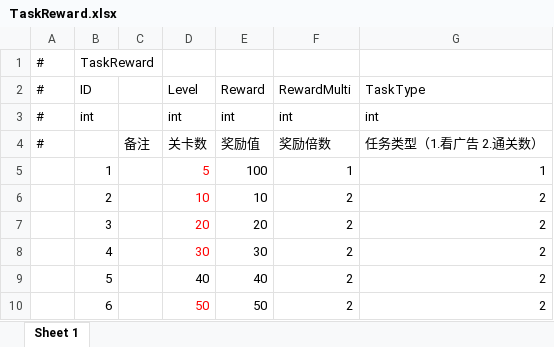
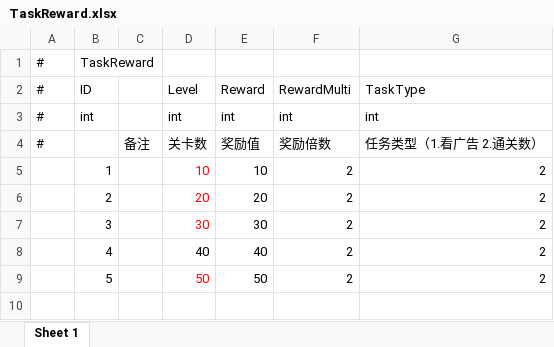
Before and after one commit to HoXoRo/smash, an Excel workbook: AAAGameData/DataTables/TaskReward.xlsx, sheet Sheet 1, drawn as a sheet; values as stored, in another font and other column widths than the file's, no borders; the diff names each change by its address in the sheet, - before the commit and + after, or states it on an @@ line.

```diff
--- a/AAAGameData/DataTables/TaskReward.xlsx (sheet Sheet 1)
+++ b/AAAGameData/DataTables/TaskReward.xlsx (sheet Sheet 1)
-D5: 5
+D5: 10
-E5: 100
+E5: 10
-F5: 1
+F5: 2
-G5: 1
+G5: 2
-D6: 10
+D6: 20
-E6: 10
+E6: 20
-D7: 20
+D7: 30
-E7: 20
+E7: 30
-D8: 30
+D8: 40
-D8 text colour: #FF0000
+D8 text colour: black
-E8: 30
+E8: 40
-D9: 40
+D9: 50
-D9 text colour: black
+D9 text colour: #FF0000
-E9: 40
+E9: 50
-row 10:  | 6 |  | 50 | 50 | 2 | 2
```
Also changed, not shown: 12 other files.
